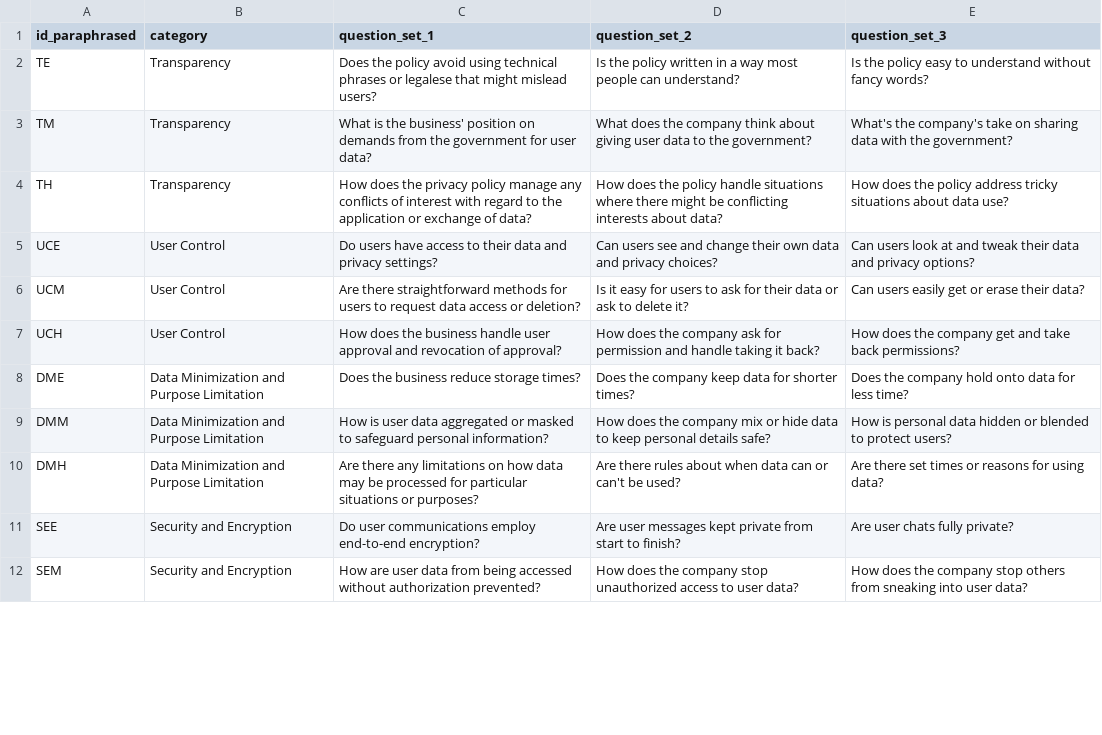
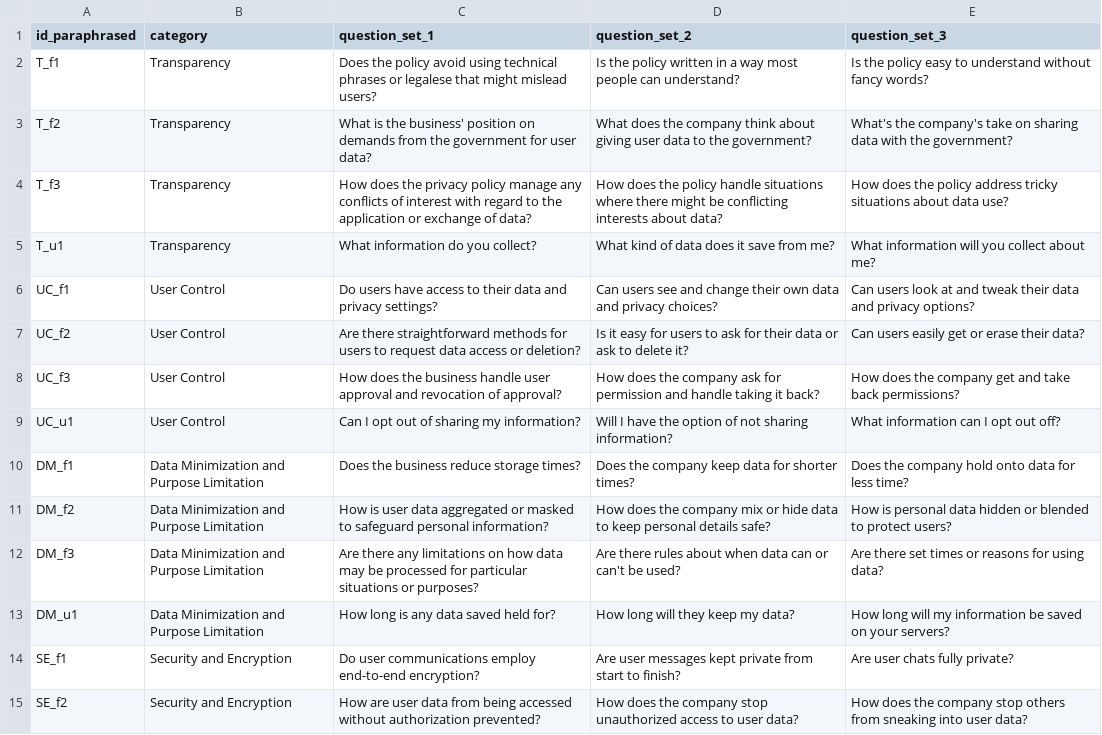
Before and after one commit to Aamir7693/GenAIPABench, a CSV file: GenAIPABench/Privacy policy questions (paraphrased).csv, drawn as a sheet; only a part is shown; the diff covers the shown part only.

```diff
--- a/GenAIPABench/Privacy policy questions (paraphrased).csv
+++ b/GenAIPABench/Privacy policy questions (paraphrased).csv
@@ -1,12 +1,15 @@
 id_paraphrased,category,question_set_1,question_set_2,question_set_3
-TE,Transparency,Does the policy avoid using technical phrases or legalese that might mislead users?,Is the policy written in a way most people can understand?,Is the policy easy to understand without fancy words?
-TM,Transparency,What is the business' position on demands from the government for user data? ,What does the company think about giving user data to the government?,What's the company's take on sharing data with the government?
-TH,Transparency,How does the privacy policy manage any conflicts of interest with regard to the application or exchange of data?,How does the policy handle situations where there might be conflicting interests about data?,How does the policy address tricky situations about data use?
-UCE,User Control,Do users have access to their data and privacy settings?,Can users see and change their own data and privacy choices?,Can users look at and tweak their data and privacy options?
-UCM,User Control,Are there straightforward methods for users to request data access or deletion?,Is it easy for users to ask for their data or ask to delete it?,Can users easily get or erase their data?
-UCH,User Control,How does the business handle user approval and revocation of approval?,How does the company ask for permission and handle taking it back?,How does the company get and take back permissions?
-DME,Data Minimization and Purpose Limitation,Does the business reduce storage times?,Does the company keep data for shorter times?,Does the company hold onto data for less time?
-DMM,Data Minimization and Purpose Limitation,How is user data aggregated or masked to safeguard personal information? ,How does the company mix or hide data to keep personal details safe?,How is personal data hidden or blended to protect users?
-DMH,Data Minimization and Purpose Limitation,Are there any limitations on how data may be processed for particular situations or purposes?,Are there rules about when data can or can't be used?,Are there set times or reasons for using data?
-SEE,Security and Encryption,Do user communications employ end-to-end encryption?,Are user messages kept private from start to finish?,Are user chats fully private?
-SEM,Security and Encryption,How are user data from being accessed without authorization prevented?,How does the company stop unauthorized access to user data?,How does the company stop others from sneaking into user data?
+T_f1,Transparency,Does the policy avoid using technical phrases or legalese that might mislead users?,Is the policy written in a way most people can understand?,Is the policy easy to understand without fancy words?
+T_f2,Transparency,What is the business' position on demands from the government for user data? ,What does the company think about giving user data to the government?,What's the company's take on sharing data with the government?
+T_f3,Transparency,How does the privacy policy manage any conflicts of interest with regard to the application or exchange of data?,How does the policy handle situations where there might be conflicting interests about data?,How does the policy address tricky situations about data use?
+T_u1,Transparency,What information do you collect?,What kind of data does it save from me?,What information will you collect about me?
+UC_f1,User Control,Do users have access to their data and privacy settings?,Can users see and change their own data and privacy choices?,Can users look at and tweak their data and privacy options?
+UC_f2,User Control,Are there straightforward methods for users to request data access or deletion?,Is it easy for users to ask for their data or ask to delete it?,Can users easily get or erase their data?
+UC_f3,User Control,How does the business handle user approval and revocation of approval?,How does the company ask for permission and handle taking it back?,How does the company get and take back permissions?
+UC_u1,User Control,Can I opt out of sharing my information?,Will I have the option of not sharing information?,What information can I opt out off?
+DM_f1,Data Minimization and Purpose Limitation,Does the business reduce storage times?,Does the company keep data for shorter times?,Does the company hold onto data for less time?
+DM_f2,Data Minimization and Purpose Limitation,How is user data aggregated or masked to safeguard personal information? ,How does the company mix or hide data to keep personal details safe?,How is personal data hidden or blended to protect users?
+DM_f3,Data Minimization and Purpose Limitation,Are there any limitations on how data may be processed for particular situations or purposes?,Are there rules about when data can or can't be used?,Are there set times or reasons for using data?
+DM_u1,Data Minimization and Purpose Limitation,How long is any data saved held for?,How long will they keep my data?,How long will my information be saved on your servers?
+SE_f1,Security and Encryption,Do user communications employ end-to-end encryption?,Are user messages kept private from start to finish?,Are user chats fully private?
+SE_f2,Security and Encryption,How are user data from being accessed without authorization prevented?,How does the company stop unauthorized access to user data?,How does the company stop others from sneaking into user data?
```
Also changed, not shown: 5 added rows and 13 edited cells elsewhere in this file, GenAIPABench/Privacy policy questions.csv.
